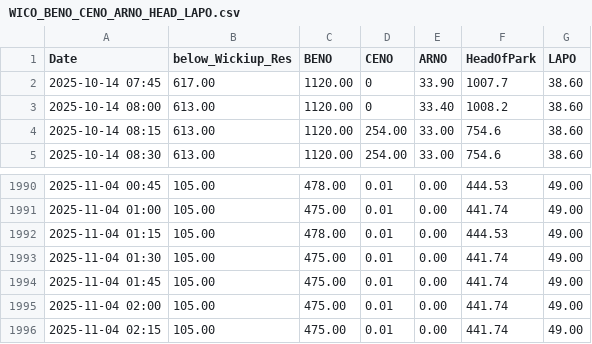
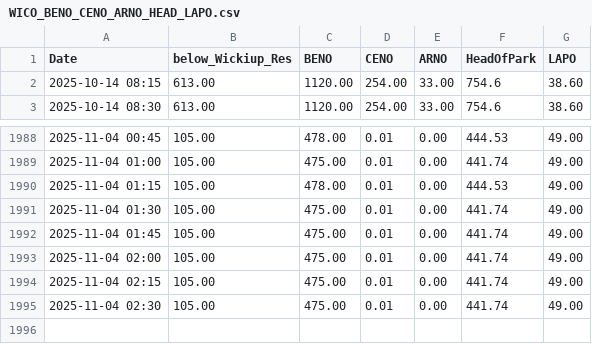
Before and after one commit to ksallee/Green-Wave-Report, a CSV file: static/WICO_BENO_CENO_ARNO_HEAD_LAPO.csv, drawn as a sheet; only a part is shown, gaps mark what is left out; removed rows and columns are numbered as before the commit, all else as after; the diff names each change by its address in the sheet, - before the commit and + after, or states it on an @@ line.

Commit message:
Update CSV data

```diff
--- a/static/WICO_BENO_CENO_ARNO_HEAD_LAPO.csv
+++ b/static/WICO_BENO_CENO_ARNO_HEAD_LAPO.csv
-row 2: 2025-10-14 07:45 | 617.00 | 1120.00 | 0 | 33.90 | 1007.7 | 38.60
-row 3: 2025-10-14 08:00 | 613.00 | 1120.00 | 0 | 33.40 | 1008.2 | 38.60
+row 1995: 2025-11-04 02:30 | 105.00 | 475.00 | 0.01 | 0.00 | 441.74 | 49.00
```
Also changed, not shown: static/BENOWaterAirTemp.csv.
